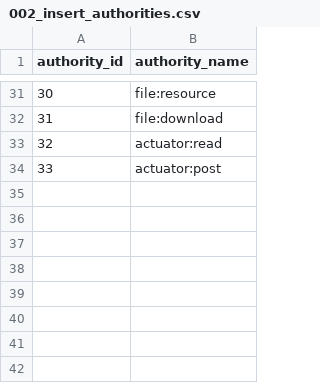
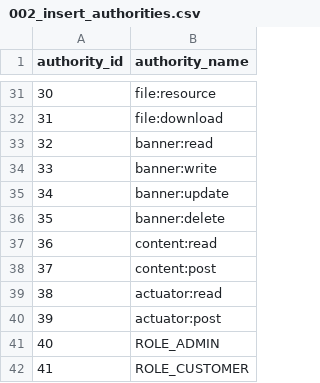
Before and after one commit to Vicheak/efree-microservice, a CSV file: user/src/main/resources/db/data/002_insert_authorities.csv, drawn as a sheet; only a part is shown, gaps mark what is left out; addresses are those after the commit; the diff names each change by its address in the sheet, - before the commit and + after, or states it on an @@ line.

```diff
--- a/user/src/main/resources/db/data/002_insert_authorities.csv
+++ b/user/src/main/resources/db/data/002_insert_authorities.csv
+row 33: 32 | banner:read
+row 34: 33 | banner:write
+row 35: 34 | banner:update
+row 36: 35 | banner:delete
+row 37: 36 | content:read
+row 38: 37 | content:post
@@ column A (authority_id) renumbered between rows 39 and 40 @@
+row 41: 40 | ROLE_ADMIN
+row 42: 41 | ROLE_CUSTOMER
```
Also changed, not shown: user/src/main/resources/db/data/004_insert_roles_authorities.csv, 45 other files.
